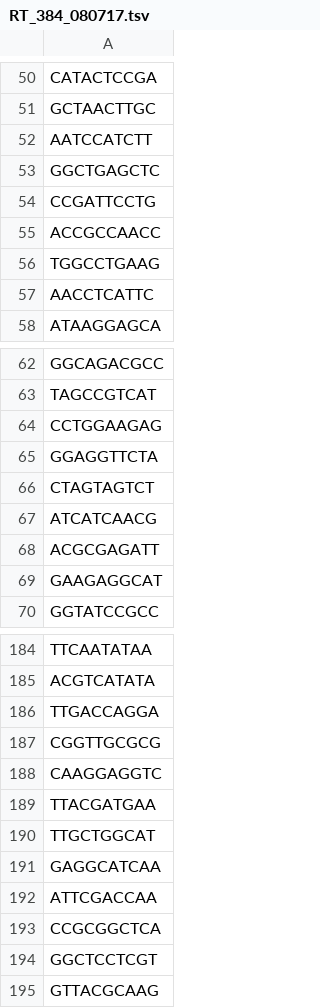
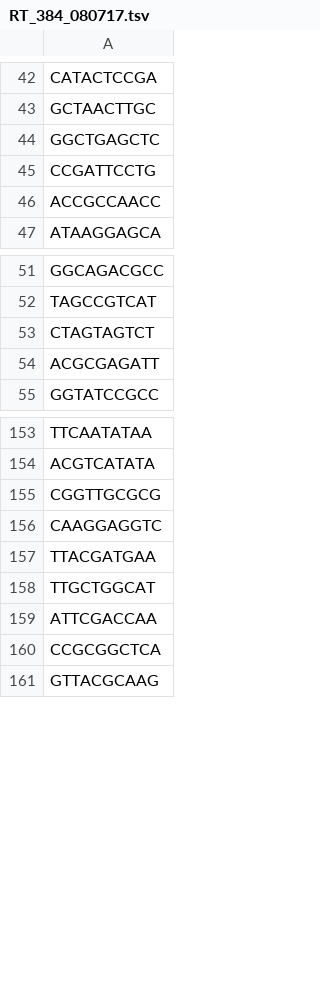
Before and after one commit to sygongcode/scumi-for-sci-RNAd-seq3, a TSV file: data/cell_barcode/sciRNAseq/RT_384_080717.tsv, drawn as a sheet; only a part is shown, gaps mark what is left out; the diff covers the shown part only; the diff names each change by its address in the sheet, - before the commit and + after, or states it on an @@ line.

```diff
--- a/data/cell_barcode/sciRNAseq/RT_384_080717.tsv
+++ b/data/cell_barcode/sciRNAseq/RT_384_080717.tsv
-row 52: AATCCATCTT
-row 56: TGGCCTGAAG
-row 57: AACCTCATTC
-row 64: CCTGGAAGAG
-row 65: GGAGGTTCTA
-row 67: ATCATCAACG
-row 69: GAAGAGGCAT
-row 186: TTGACCAGGA
-row 191: GAGGCATCAA
-row 194: GGCTCCTCGT
```
Also changed, not shown: 182 removed rows elsewhere in this file, 2 other files.
